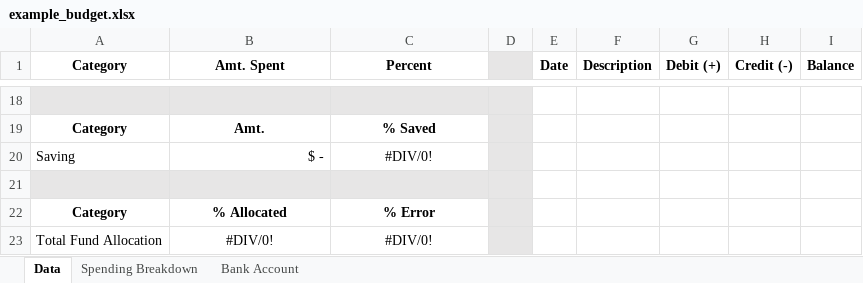
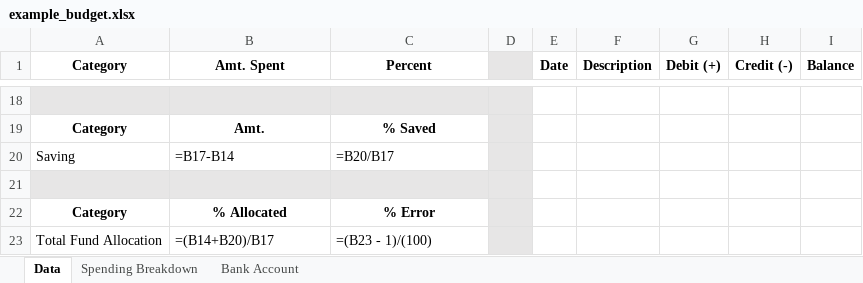
Before and after one commit to straslerj/finance_analyzer, an Excel workbook: example_budget.xlsx, sheet Data, drawn as a sheet; only a part is shown, gaps mark what is left out; values as stored, in another font and other column widths than the file's, no borders; formulas without a stored value are shown as written; the diff covers the shown part only; the diff names each change by its address in the sheet, - before the commit and + after, or states it on an @@ line.

Commit message:
Sample data

```diff
--- a/example_budget.xlsx (sheet Data)
+++ b/example_budget.xlsx (sheet Data)
-B20 (Amt. Spent): $ -
+B20 (Amt. Spent): =B17-B14
-C20 (Percent): #DIV/0!
+C20 (Percent): =B20/B17
-C20 alignment: center
+C20 alignment: left
-B23 (Amt. Spent): #DIV/0!
+B23 (Amt. Spent): =(B14+B20)/B17
-B23:C23 alignment: center
+B23:C23 alignment: left
-C23 (Percent): #DIV/0!
+C23 (Percent): =(B23 - 1)/(100)
```
Also changed, not shown: 4 added rows, 4 removed rows, 19 edited cells and cell formats elsewhere in this sheet, charts or pictures.
